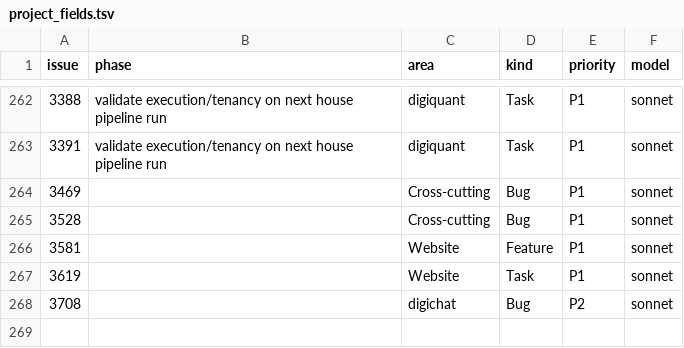
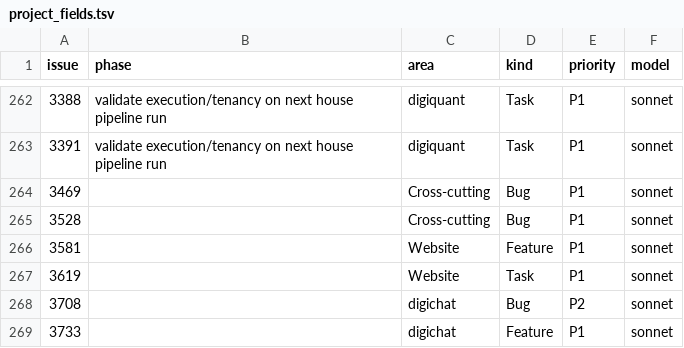
Before and after one commit to digithings-ai/digithings, a TSV file: scripts/project_fields.tsv, drawn as a sheet; only a part is shown, gaps mark what is left out.

```diff
--- a/scripts/project_fields.tsv
+++ b/scripts/project_fields.tsv
@@ -268 +268,2 @@ issue	phase	area	kind	priority	model
 3708		digichat	Bug	P2	sonnet
+3733		digichat	Feature	P1	sonnet
```
Also changed, not shown: 44 other files.
